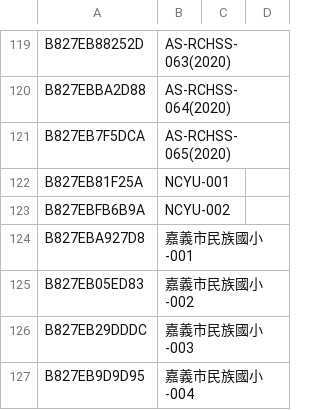
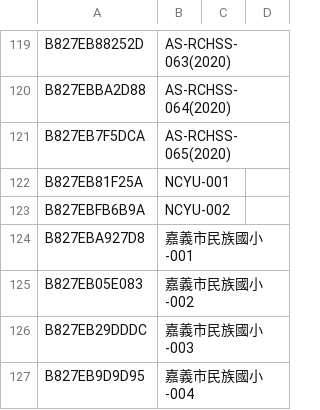
Before and after one commit to cclljj/PM25_ODP, a TSV file: Devices/Academic/Data-MAPS6-AS-IISNRL.tsv, drawn as a sheet; only a part is shown, gaps mark what is left out.

Commit message:
Update Data-MAPS6-AS-IISNRL.tsv
fix typo

```diff
--- a/Devices/Academic/Data-MAPS6-AS-IISNRL.tsv
+++ b/Devices/Academic/Data-MAPS6-AS-IISNRL.tsv
@@ -124,3 +124,3 @@ B827EBFB6B9A	NCYU-002
 B827EBA927D8	嘉義市民族國小-001		
-B827EB05ED83	嘉義市民族國小-002		
+B827EB05E083	嘉義市民族國小-002		
 B827EB29DDDC	嘉義市民族國小-003		
```
